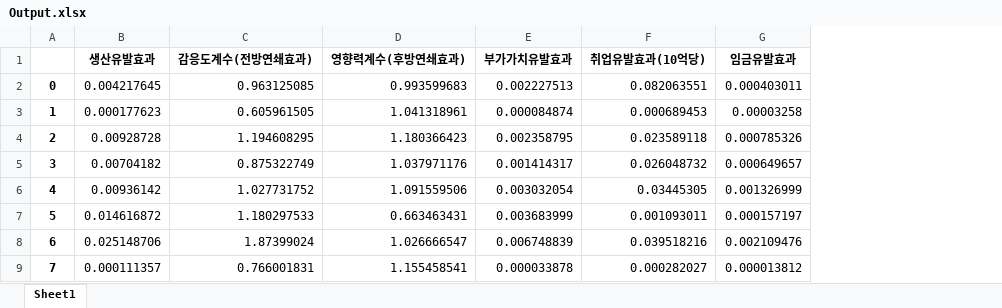
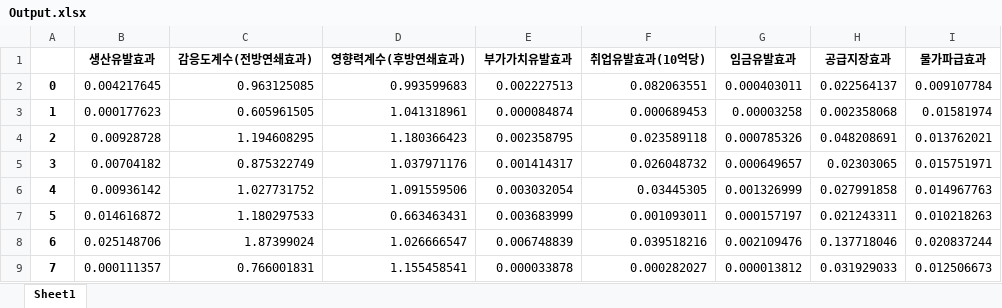
Before and after one commit to minki-Hyun/Lab_code, an Excel workbook: IO Analysis/Output.xlsx, sheet Sheet1, drawn as a sheet; only a part is shown; values as stored, in another font and other column widths than the file's, no borders; the diff names each change by its address in the sheet, - before the commit and + after, or states it on an @@ line.

```diff
--- a/IO Analysis/Output.xlsx (sheet Sheet1)
+++ b/IO Analysis/Output.xlsx (sheet Sheet1)
+column H (공급지장효과), rows 2-9: 0.022564137 | 0.002358068 | 0.048208691 | 0.02303065 | 0.027991858 | 0.021243311 | 0.137718046 | 0.031929033
+column I (물가파급효과), rows 2-9: 0.009107784 | 0.01581974 | 0.013762021 | 0.015751971 | 0.014967763 | 0.010218263 | 0.020837244 | 0.012506673
```
Also changed, not shown: 1 other file.
